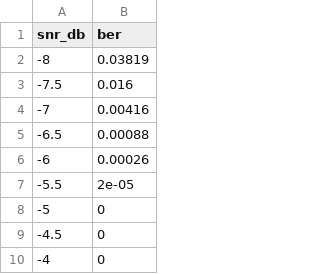
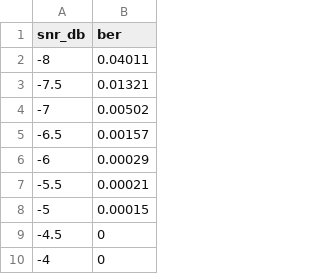
Before and after one commit to DIO-sys/modulation_toolkit, a CSV file: results/bpsk_soft_viterbi_ber.csv, drawn as a sheet; only a part is shown.

```diff
--- a/results/bpsk_soft_viterbi_ber.csv
+++ b/results/bpsk_soft_viterbi_ber.csv
@@ -1,9 +1,9 @@
 snr_db,ber
--8,0.03819
--7.5,0.016
--7,0.00416
--6.5,0.00088
--6,0.00026
--5.5,2e-05
--5,0
+-8,0.04011
+-7.5,0.01321
+-7,0.00502
+-6.5,0.00157
+-6,0.00029
+-5.5,0.00021
+-5,0.00015
 -4.5,0
```
Also changed, not shown: results/bpsk_hard_viterbi_13_ber.csv, results/bpsk_hard_viterbi_ber.csv, 8 other files.
